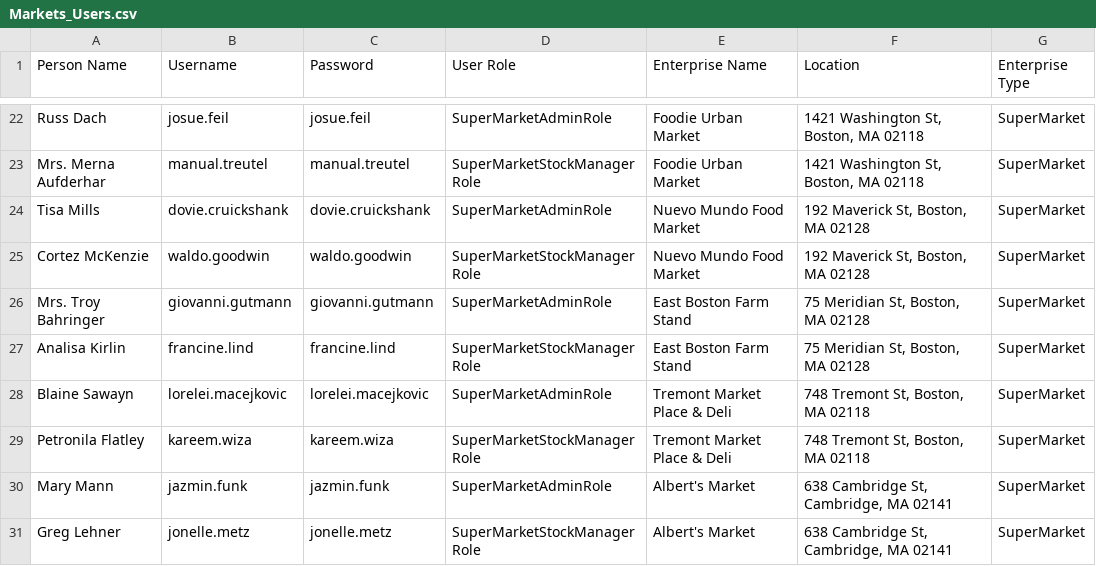
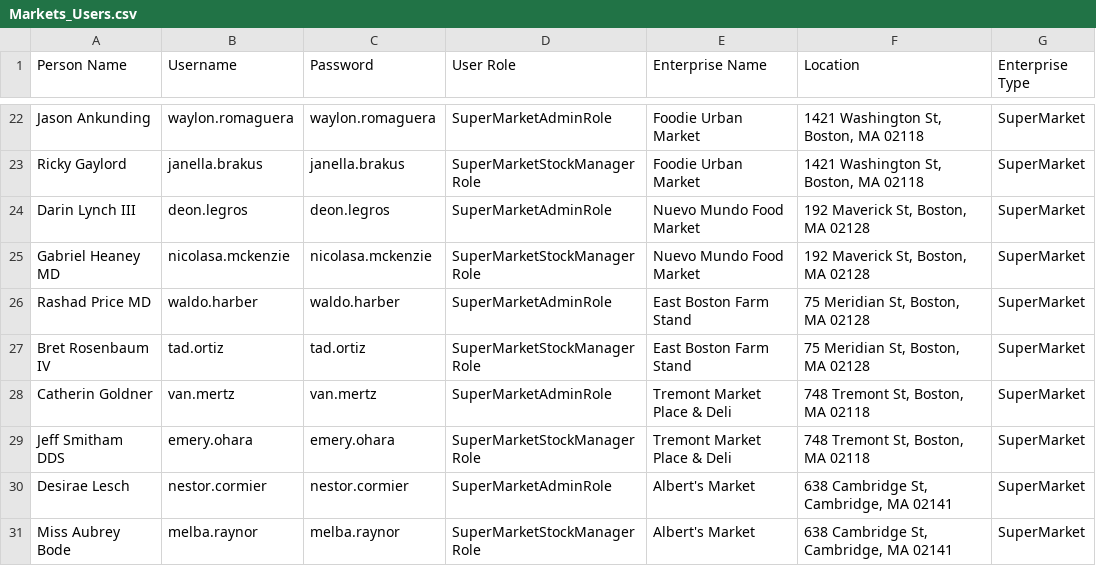
Before and after one commit to Belide-Aakash/INFO5100_Monday_Group41_Final_Project, a CSV file: Final_Project/src/main/resources/Data/Markets_Users.csv, drawn as a sheet; only a part is shown, gaps mark what is left out; the diff covers the shown part only.

```diff
--- a/Final_Project/src/main/resources/Data/Markets_Users.csv
+++ b/Final_Project/src/main/resources/Data/Markets_Users.csv
@@ -22,10 +22,10 @@
-"Russ Dach","josue.feil","josue.feil","SuperMarketAdminRole","Foodie Urban Market","1421 Washington St, Boston, MA 02118","SuperMarket"
-"Mrs. Merna Aufderhar","manual.treutel","manual.treutel","SuperMarketStockManagerRole","Foodie Urban Market","1421 Washington St, Boston, MA 02118","SuperMarket"
-"Tisa Mills","dovie.cruickshank","dovie.cruickshank","SuperMarketAdminRole","Nuevo Mundo Food Market","192 Maverick St, Boston, MA 02128","SuperMarket"
-"Cortez McKenzie","waldo.goodwin","waldo.goodwin","SuperMarketStockManagerRole","Nuevo Mundo Food Market","192 Maverick St, Boston, MA 02128","SuperMarket"
-"Mrs. Troy Bahringer","giovanni.gutmann","giovanni.gutmann","SuperMarketAdminRole","East Boston Farm Stand","75 Meridian St, Boston, MA 02128","SuperMarket"
-"Analisa Kirlin","francine.lind","francine.lind","SuperMarketStockManagerRole","East Boston Farm Stand","75 Meridian St, Boston, MA 02128","SuperMarket"
-"Blaine Sawayn","lorelei.macejkovic","lorelei.macejkovic","SuperMarketAdminRole","Tremont Market Place & Deli","748 Tremont St, Boston, MA 02118","SuperMarket"
-"Petronila Flatley","kareem.wiza","kareem.wiza","SuperMarketStockManagerRole","Tremont Market Place & Deli","748 Tremont St, Boston, MA 02118","SuperMarket"
-"Mary Mann","jazmin.funk","jazmin.funk","SuperMarketAdminRole","Albert's Market","638 Cambridge St, Cambridge, MA 02141","SuperMarket"
-"Greg Lehner","jonelle.metz","jonelle.metz","SuperMarketStockManagerRole","Albert's Market","638 Cambridge St, Cambridge, MA 02141","SuperMarket"
+"Jason Ankunding","waylon.romaguera","waylon.romaguera","SuperMarketAdminRole","Foodie Urban Market","1421 Washington St, Boston, MA 02118","SuperMarket"
+"Ricky Gaylord","janella.brakus","janella.brakus","SuperMarketStockManagerRole","Foodie Urban Market","1421 Washington St, Boston, MA 02118","SuperMarket"
+"Darin Lynch III","deon.legros","deon.legros","SuperMarketAdminRole","Nuevo Mundo Food Market","192 Maverick St, Boston, MA 02128","SuperMarket"
+"Gabriel Heaney MD","nicolasa.mckenzie","nicolasa.mckenzie","SuperMarketStockManagerRole","Nuevo Mundo Food Market","192 Maverick St, Boston, MA 02128","SuperMarket"
+"Rashad Price MD","waldo.harber","waldo.harber","SuperMarketAdminRole","East Boston Farm Stand","75 Meridian St, Boston, MA 02128","SuperMarket"
+"Bret Rosenbaum IV","tad.ortiz","tad.ortiz","SuperMarketStockManagerRole","East Boston Farm Stand","75 Meridian St, Boston, MA 02128","SuperMarket"
+"Catherin Goldner","van.mertz","van.mertz","SuperMarketAdminRole","Tremont Market Place & Deli","748 Tremont St, Boston, MA 02118","SuperMarket"
+"Jeff Smitham DDS","emery.ohara","emery.ohara","SuperMarketStockManagerRole","Tremont Market Place & Deli","748 Tremont St, Boston, MA 02118","SuperMarket"
+"Desirae Lesch","nestor.cormier","nestor.cormier","SuperMarketAdminRole","Albert's Market","638 Cambridge St, Cambridge, MA 02141","SuperMarket"
+"Miss Aubrey Bode","melba.raynor","melba.raynor","SuperMarketStockManagerRole","Albert's Market","638 Cambridge St, Cambridge, MA 02141","SuperMarket"
```
Also changed, not shown: 138 edited cells elsewhere in this file, Final_Project/src/main/resources/Data/Suppliers_Users.csv, 52 other files.
